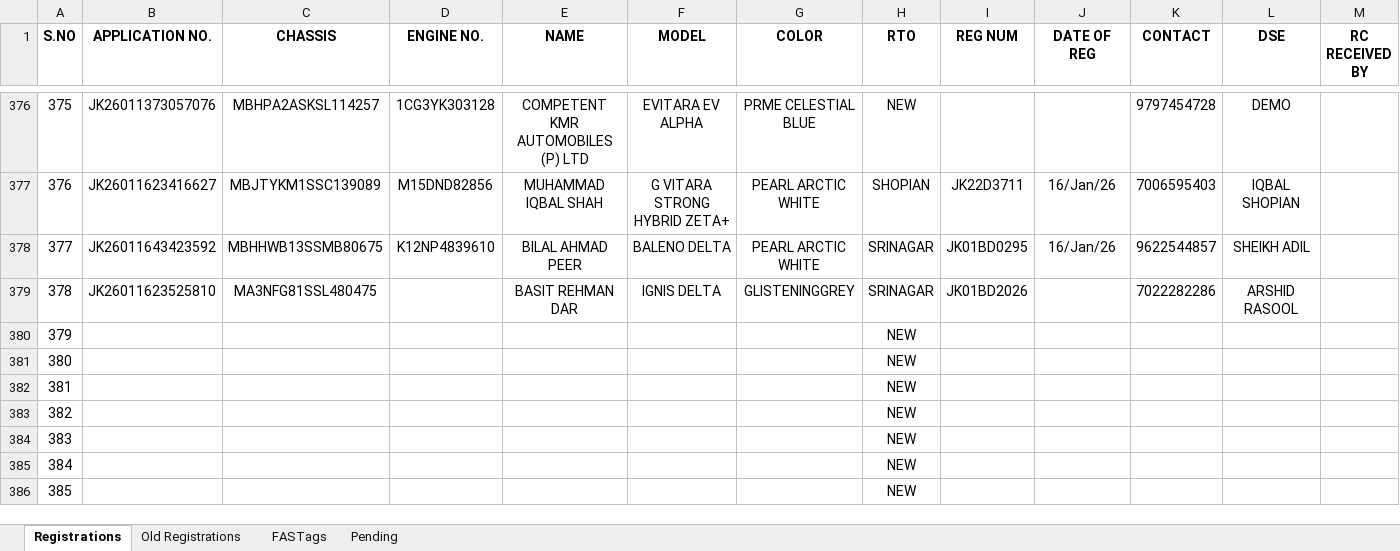
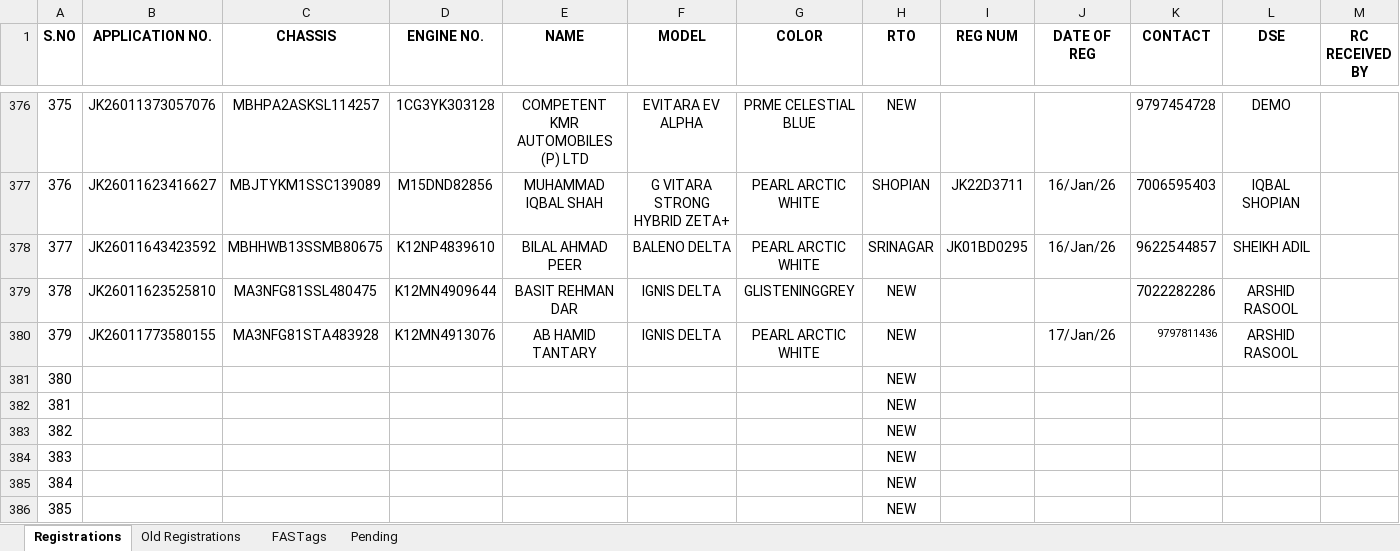
Before and after one commit to adilahmadsofi-ck/Documents, an Excel workbook: RegistrationsFile.xlsx, sheet Registrations, drawn as a sheet; only a part is shown, gaps mark what is left out; values as stored, in another font and other column widths than the file's, no borders; conditional formats and table styles not drawn; the diff names each change by its address in the sheet, - before the commit and + after, or states it on an @@ line.

```diff
--- a/RegistrationsFile.xlsx (sheet Registrations)
+++ b/RegistrationsFile.xlsx (sheet Registrations)
-D379 (ENGINE NO.): (empty)
+D379 (ENGINE NO.): K12MN4909644
-H379 (RTO): SRINAGAR
+H379 (RTO): NEW
-I379 (REG NUM): JK01BD2026
+I379 (REG NUM): (empty)
-B380 (APPLICATION NO.): (empty)
+B380 (APPLICATION NO.): JK26011773580155
-C380 (CHASSIS): (empty)
+C380 (CHASSIS): MA3NFG81STA483928
-D380 (ENGINE NO.): (empty)
+D380 (ENGINE NO.): K12MN4913076
-E380 (NAME): (empty)
+E380 (NAME): AB HAMID TANTARY
-F380 (MODEL): (empty)
+F380 (MODEL): IGNIS DELTA
-G380 (COLOR): (empty)
+G380 (COLOR): PEARL ARCTIC WHITE
-J380 (DATE OF REG): (empty)
+J380 (DATE OF REG): 17/Jan/26
-K380 (CONTACT): (empty)
+K380 (CONTACT): 9797811436
-L380 (DSE): (empty)
+L380 (DSE): ARSHID RASOOL
```
Also changed, not shown: HSRP.xlsx, 1 other file.
